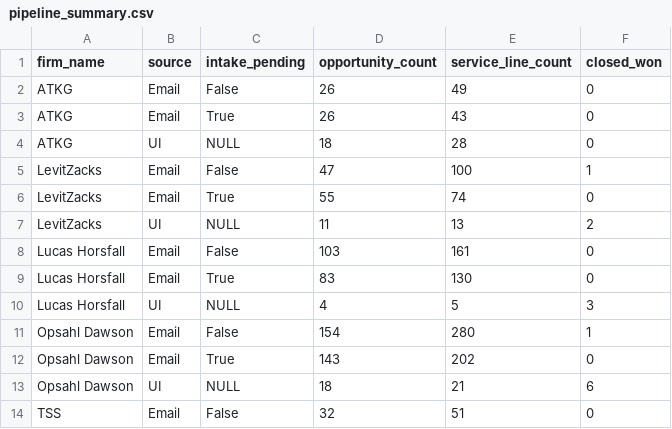
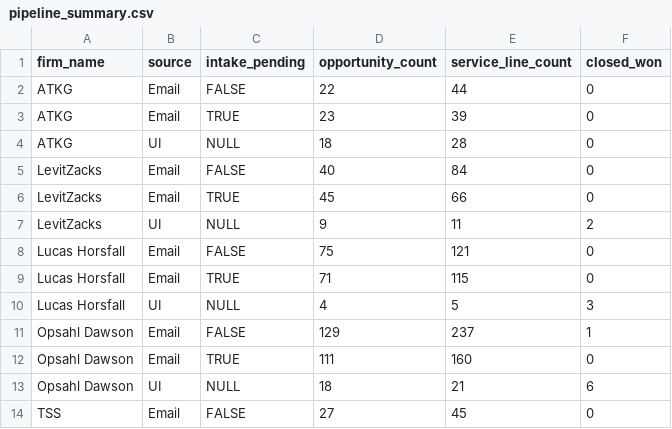
Before and after one commit to rupajaganathan/CRM_Telemetry, a CSV file: pipeline_summary.csv, drawn as a sheet; only a part is shown; the diff covers the shown part only.

```diff
--- a/pipeline_summary.csv
+++ b/pipeline_summary.csv
@@ -2,2 +2,2 @@
-"ATKG","Email",False,26,49,0
-"ATKG","Email",True,26,43,0
+ATKG,Email,FALSE,22,44,0
+ATKG,Email,TRUE,23,39,0
@@ -5,5 +5,5 @@
-"LevitZacks","Email",False,47,100,1
-"LevitZacks","Email",True,55,74,0
-"LevitZacks","UI",NULL,11,13,2
-"Lucas Horsfall","Email",False,103,161,0
-"Lucas Horsfall","Email",True,83,130,0
+LevitZacks,Email,FALSE,40,84,0
+LevitZacks,Email,TRUE,45,66,0
+LevitZacks,UI,NULL,9,11,2
+Lucas Horsfall,Email,FALSE,75,121,0
+Lucas Horsfall,Email,TRUE,71,115,0
@@ -11,2 +11,2 @@
-"Opsahl Dawson","Email",False,154,280,1
-"Opsahl Dawson","Email",True,143,202,0
+Opsahl Dawson,Email,FALSE,129,237,1
+Opsahl Dawson,Email,TRUE,111,160,0
@@ -14 +14 @@
-"TSS","Email",False,32,51,0
+TSS,Email,FALSE,27,45,0
```
Also changed, not shown: 11 edited cells elsewhere in this file, 1 other file.
